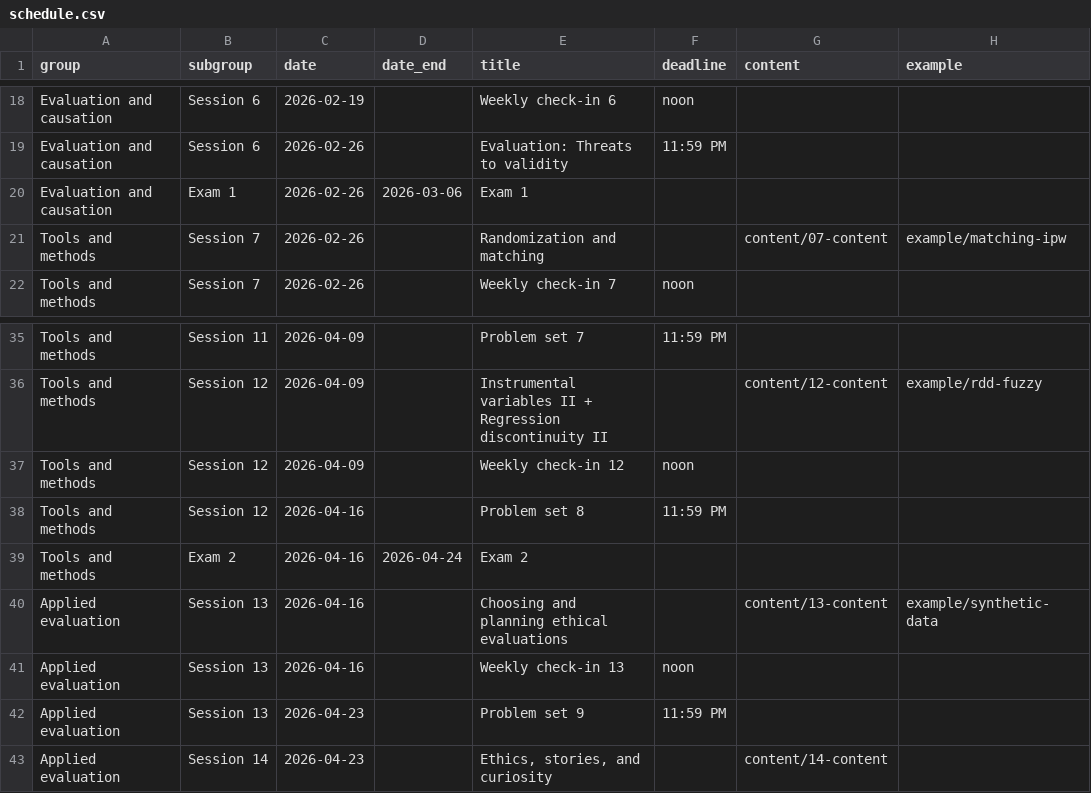
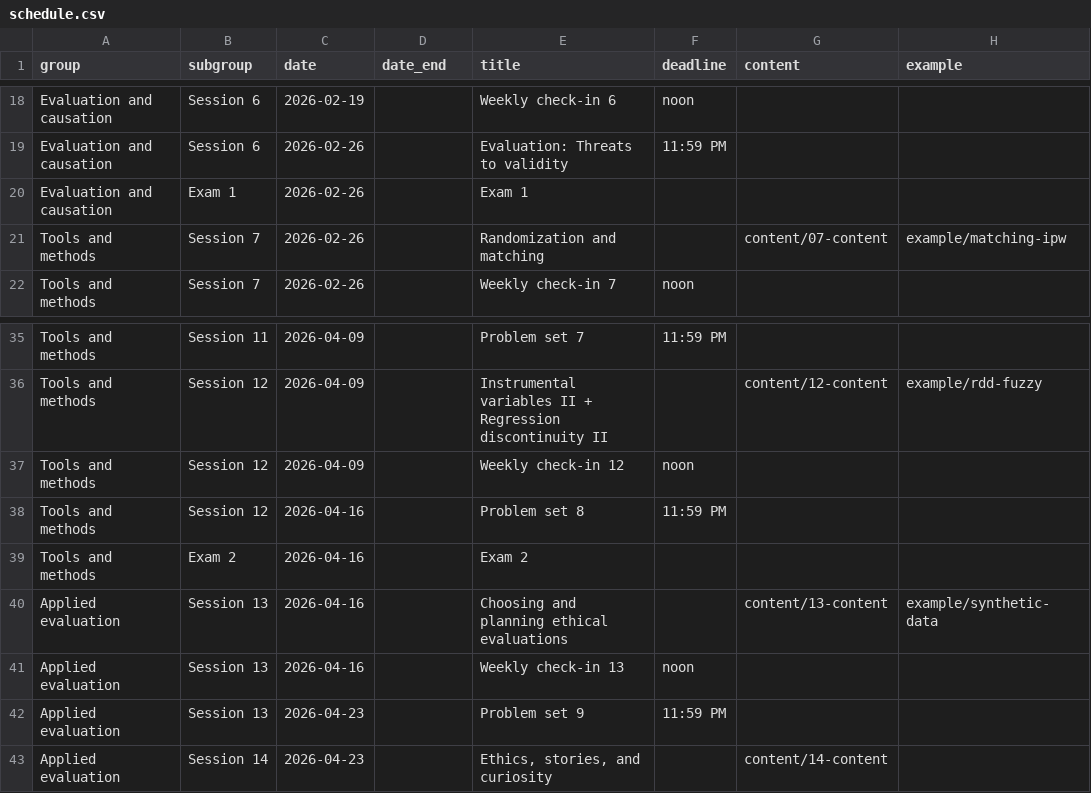
Before and after one commit to andrewheiss/evalsp26.classes.andrewheiss.com, a CSV file: data/schedule.csv, drawn as a sheet; only a part is shown, gaps mark what is left out; the diff names each change by its address in the sheet, - before the commit and + after, or states it on an @@ line.

```diff
--- a/data/schedule.csv
+++ b/data/schedule.csv
-D20 (date_end): 2026-03-06
+D20 (date_end): (empty)
-D39 (date_end): 2026-04-24
+D39 (date_end): (empty)
```
Also changed, not shown: 1 other file.
